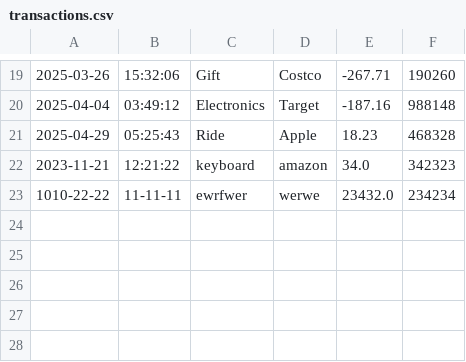
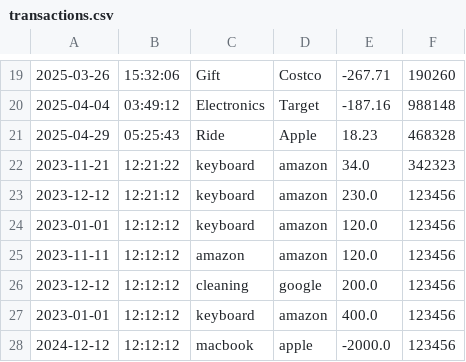
Before and after one commit to NabiButtar123/capstoneOne_accountingLedger, a CSV file: transactions.csv, drawn as a sheet; only a part is shown, gaps mark what is left out; removed rows and columns are numbered as before the commit, all else as after; the diff names each change by its address in the sheet, - before the commit and + after, or states it on an @@ line.

```diff
--- a/transactions.csv
+++ b/transactions.csv
-row 23: 1010-22-22 | 11-11-11 | ewrfwer | werwe | 23432.0 | 234234
+row 23: 2023-12-12 | 12:21:12 | keyboard | amazon | 230.0 | 123456
+row 24: 2023-01-01 | 12:12:12 | keyboard | amazon | 120.0 | 123456
+row 25: 2023-11-11 | 12:12:12 | amazon | amazon | 120.0 | 123456
+row 26: 2023-12-12 | 12:12:12 | cleaning | google | 200.0 | 123456
+row 27: 2023-01-01 | 12:12:12 | keyboard | amazon | 400.0 | 123456
+row 28: 2024-12-12 | 12:12:12 | macbook | apple | -2000.0 | 123456
```
Also changed, not shown: 2 other files.
